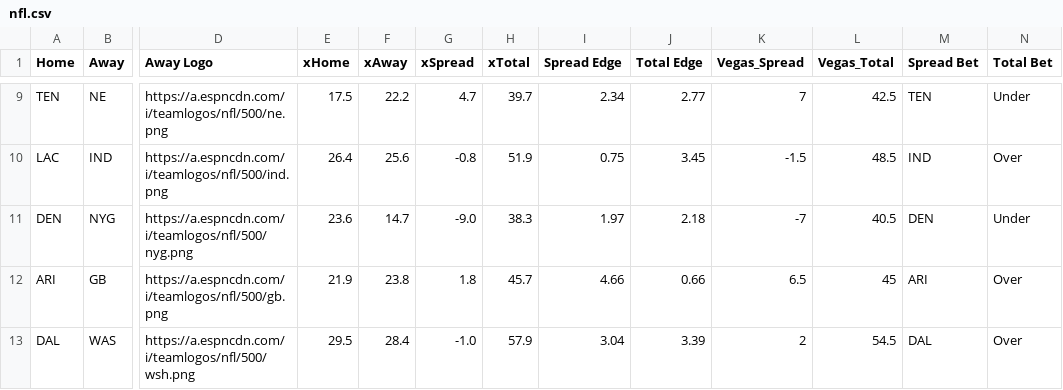
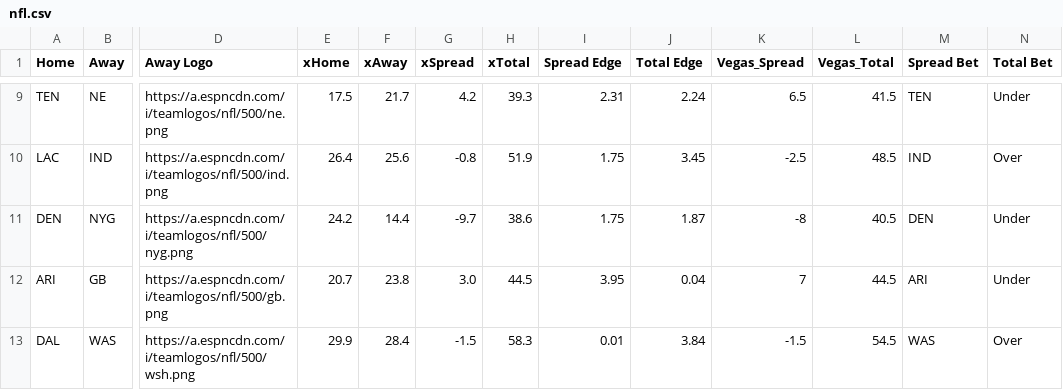
Before and after one commit to UtterLocks/1, a CSV file: data/nfl.csv, drawn as a sheet; only a part is shown, gaps mark what is left out; the diff covers the shown part only; the diff names each change by its address in the sheet, - before the commit and + after, or states it on an @@ line.

```diff
--- a/data/nfl.csv
+++ b/data/nfl.csv
-F9 (xAway): 22.2
+F9 (xAway): 21.7
-G9 (xSpread): 4.7
+G9 (xSpread): 4.2
-H9 (xTotal): 39.7
+H9 (xTotal): 39.3
-I9 (Spread Edge): 2.34
+I9 (Spread Edge): 2.31
-J9 (Total Edge): 2.77
+J9 (Total Edge): 2.24
-K9 (Vegas_Spread): 7
+K9 (Vegas_Spread): 6.5
-L9 (Vegas_Total): 42.5
+L9 (Vegas_Total): 41.5
-I10 (Spread Edge): 0.75
+I10 (Spread Edge): 1.75
-K10 (Vegas_Spread): -1.5
+K10 (Vegas_Spread): -2.5
-E11 (xHome): 23.6
+E11 (xHome): 24.2
-F11 (xAway): 14.7
+F11 (xAway): 14.4
-G11 (xSpread): -9.0
+G11 (xSpread): -9.7
-H11 (xTotal): 38.3
+H11 (xTotal): 38.6
-I11 (Spread Edge): 1.97
+I11 (Spread Edge): 1.75
-J11 (Total Edge): 2.18
+J11 (Total Edge): 1.87
-K11 (Vegas_Spread): -7
+K11 (Vegas_Spread): -8
-E12 (xHome): 21.9
+E12 (xHome): 20.7
-G12 (xSpread): 1.8
+G12 (xSpread): 3.0
-H12 (xTotal): 45.7
+H12 (xTotal): 44.5
-I12 (Spread Edge): 4.66
+I12 (Spread Edge): 3.95
-J12 (Total Edge): 0.66
+J12 (Total Edge): 0.04
-K12 (Vegas_Spread): 6.5
+K12 (Vegas_Spread): 7
-L12 (Vegas_Total): 45
+L12 (Vegas_Total): 44.5
-N12 (Total Bet): Over
+N12 (Total Bet): Under
-E13 (xHome): 29.5
+E13 (xHome): 29.9
-G13 (xSpread): -1.0
+G13 (xSpread): -1.5
-H13 (xTotal): 57.9
+H13 (xTotal): 58.3
-I13 (Spread Edge): 3.04
+I13 (Spread Edge): 0.01
-J13 (Total Edge): 3.39
+J13 (Total Edge): 3.84
-K13 (Vegas_Spread): 2
+K13 (Vegas_Spread): -1.5
-M13 (Spread Bet): DAL
+M13 (Spread Bet): WAS
```
Also changed, not shown: 43 edited cells elsewhere in this file.
